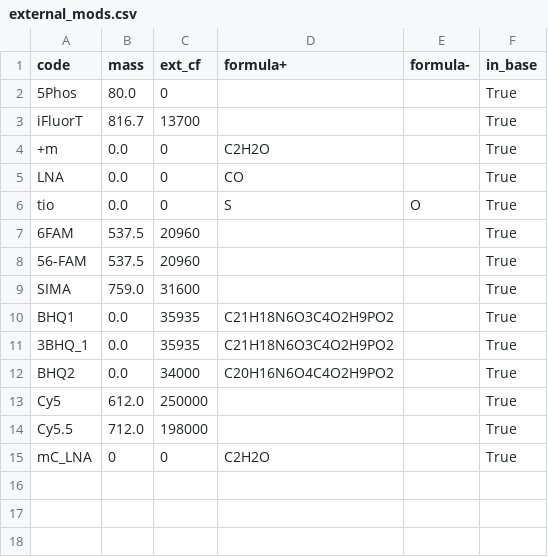
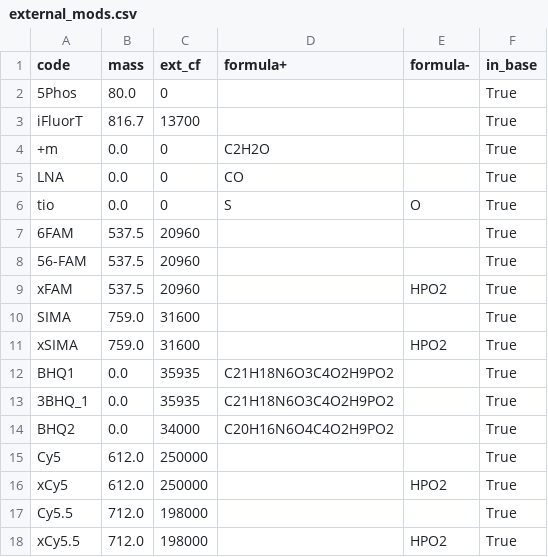
Before and after one commit to a1exsan/oligoMass, a CSV file: oligoMass/external_mods.csv, drawn as a sheet.

Commit message:
add X base and xMods

```diff
--- a/oligoMass/external_mods.csv
+++ b/oligoMass/external_mods.csv
@@ -8,3 +8,5 @@ tio	0.0	0	S	O	True
 56-FAM	537.5	20960			True
+xFAM	537.5	20960		HPO2	True
 SIMA	759.0	31600			True
+xSIMA	759.0	31600		HPO2	True
 BHQ1	0.0	35935	C21H18N6O3C4O2H9PO2		True
@@ -13,3 +15,4 @@ BHQ2	0.0	34000	C20H16N6O4C4O2H9PO2		True
 Cy5	612.0	250000			True
+xCy5	612.0	250000		HPO2	True
 Cy5.5	712.0	198000			True
-mC_LNA	0	0	C2H2O		True
+xCy5.5	712.0	198000		HPO2	True
```
Also changed, not shown: 4 other files.
